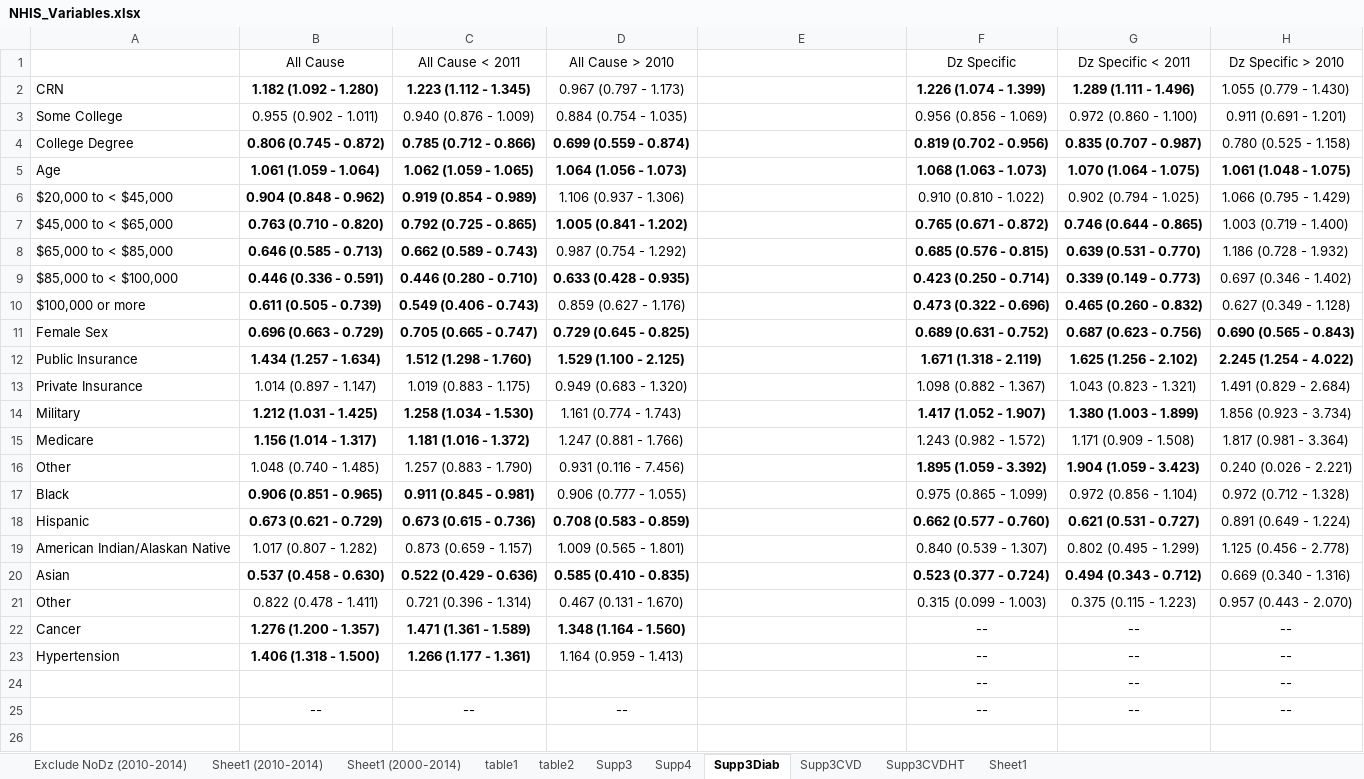
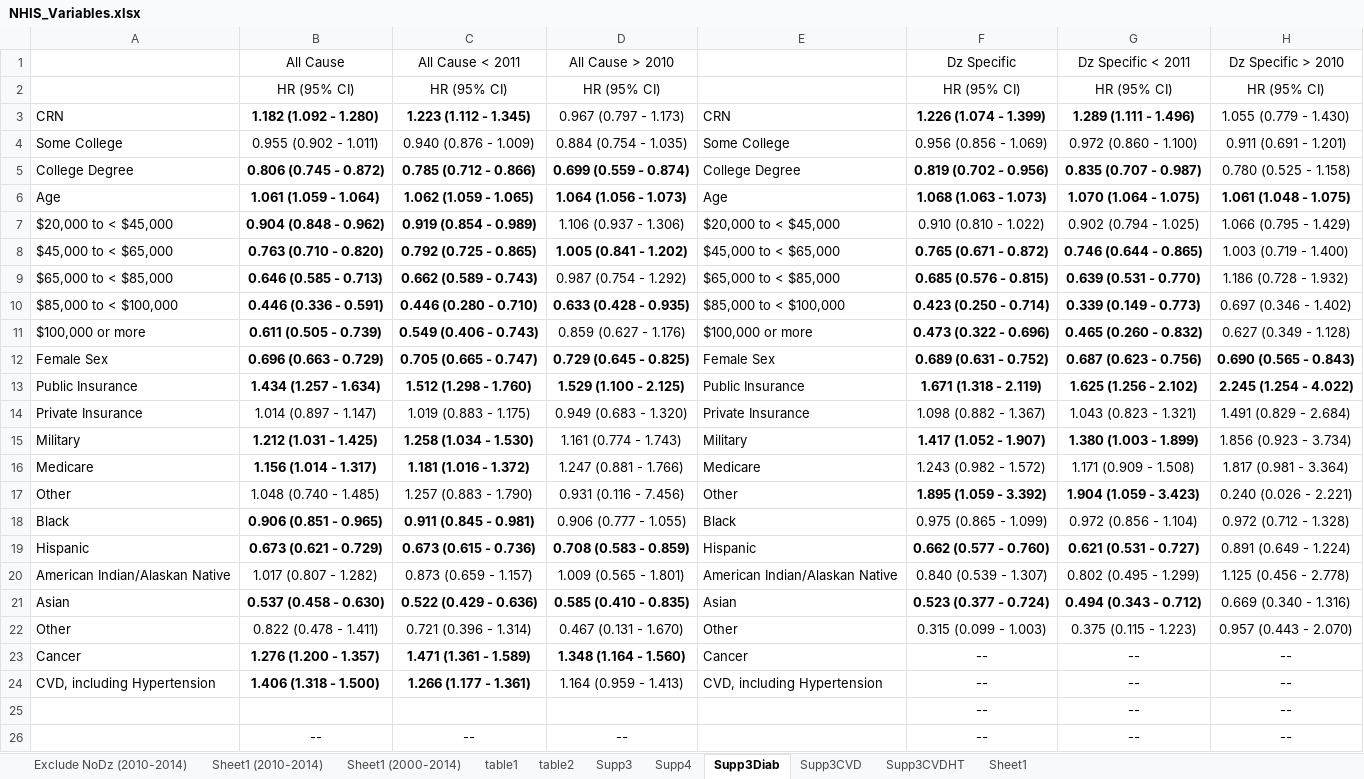
Before and after one commit to sarahVanAlsten/nhis2019, an Excel workbook: output/NHIS_Variables.xlsx, sheet Supp3Diab, drawn as a sheet; values as stored, in another font and other column widths than the file's, no borders; addresses are those after the commit; the diff names each change by its address in the sheet, - before the commit and + after, or states it on an @@ line.

```diff
--- a/output/NHIS_Variables.xlsx (sheet Supp3Diab)
+++ b/output/NHIS_Variables.xlsx (sheet Supp3Diab)
+row 2:  | HR (95% CI) | HR (95% CI) | HR (95% CI) |  | HR (95% CI) | HR (95% CI) | HR (95% CI)
-E3: (empty)
+E3: CRN
-E4: (empty)
+E4: Some College
-E5: (empty)
+E5: College Degree
-E6: (empty)
+E6: Age
-E7: (empty)
+E7: $20,000 to < $45,000
-E8: (empty)
+E8: $45,000 to < $65,000
-E9: (empty)
+E9: $65,000 to < $85,000
-E10: (empty)
+E10: $85,000 to < $100,000
-E11: (empty)
+E11: $100,000 or more
-E12: (empty)
+E12: Female Sex
-E13: (empty)
+E13: Public Insurance
-E14: (empty)
+E14: Private Insurance
-E15: (empty)
+E15: Military
-E16: (empty)
+E16: Medicare
-E17: (empty)
+E17: Other
-E18: (empty)
+E18: Black
-E19: (empty)
+E19: Hispanic
-E20: (empty)
+E20: American Indian/Alaskan Native
-E21: (empty)
+E21: Asian
-E22: (empty)
+E22: Other
-E23: (empty)
+E23: Cancer
-A24: Hypertension
+A24: CVD, including Hypertension
-E24: (empty)
+E24: CVD, including Hypertension
```
Also changed, not shown: sheet Supp3CVD, sheet Supp3CVDHT, sheet Supp3, 4 other files.
